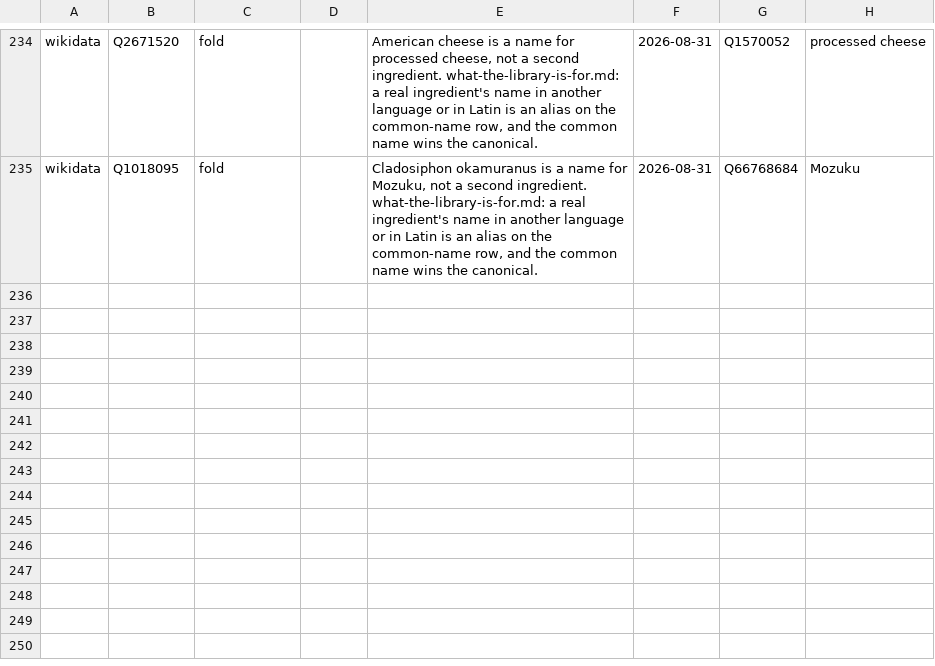
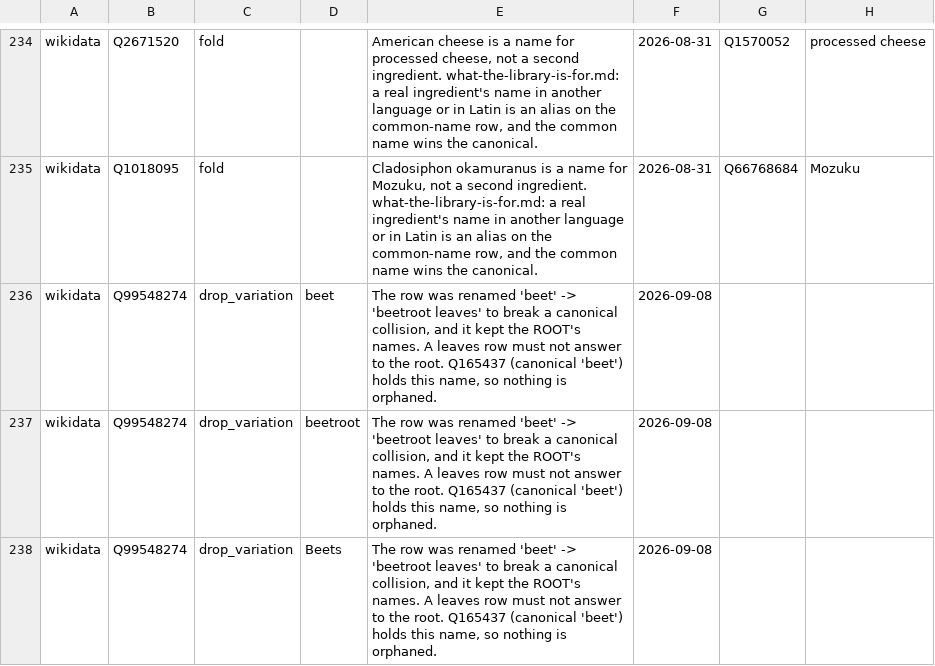
Before and after one commit to abh5227/recipe-app2, a CSV file: hand_removals.csv, drawn as a sheet; only a part is shown, gaps mark what is left out; the diff names each change by its address in the sheet, - before the commit and + after, or states it on an @@ line.

```diff
--- a/hand_removals.csv
+++ b/hand_removals.csv
+row 236: wikidata | Q99548274 | drop_variation | beet | The row was renamed 'beet' -> 'beetroot leaves' to break a canonical collision, and it kept the ROOT's names. A leaves row must not answer to the root. Q165437 (canonical 'beet') holds this name, so nothing is orphaned. | 2026-09-08
+row 237: wikidata | Q99548274 | drop_variation | beetroot | The row was renamed 'beet' -> 'beetroot leaves' to break a canonical collision, and it kept the ROOT's names. A leaves row must not answer to the root. Q165437 (canonical 'beet') holds this name, so nothing is orphaned. | 2026-09-08
+row 238: wikidata | Q99548274 | drop_variation | Beets | The row was renamed 'beet' -> 'beetroot leaves' to break a canonical collision, and it kept the ROOT's names. A leaves row must not answer to the root. Q165437 (canonical 'beet') holds this name, so nothing is orphaned. | 2026-09-08
```
Also changed, not shown: hand_renames.csv.
